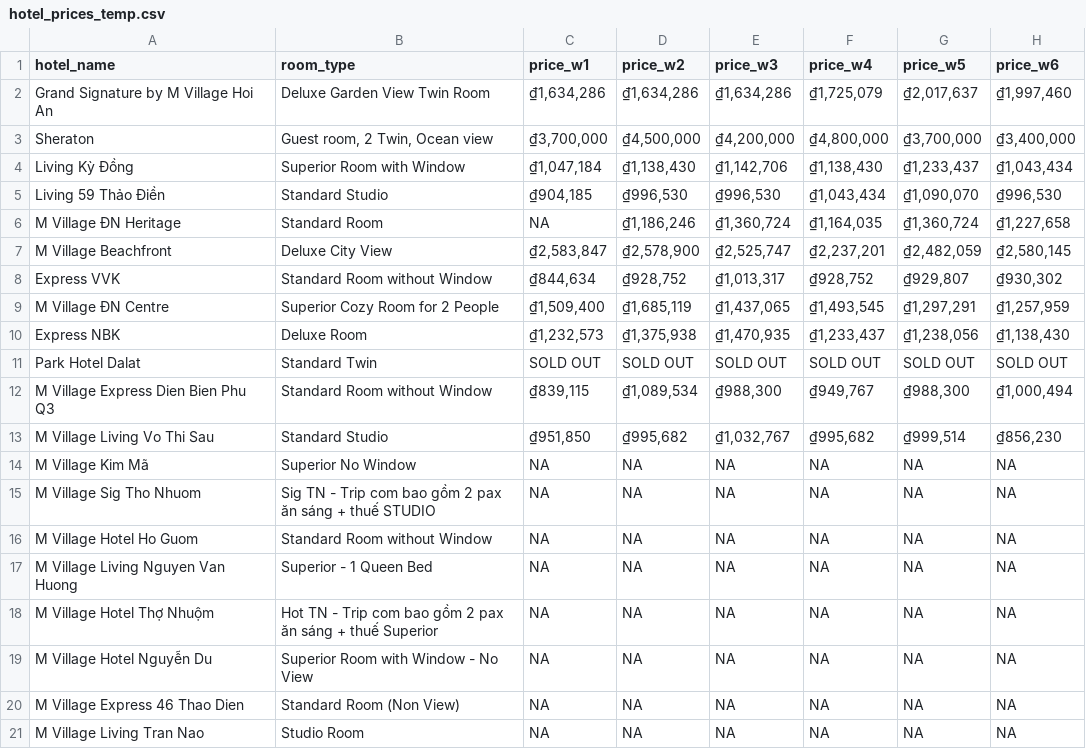
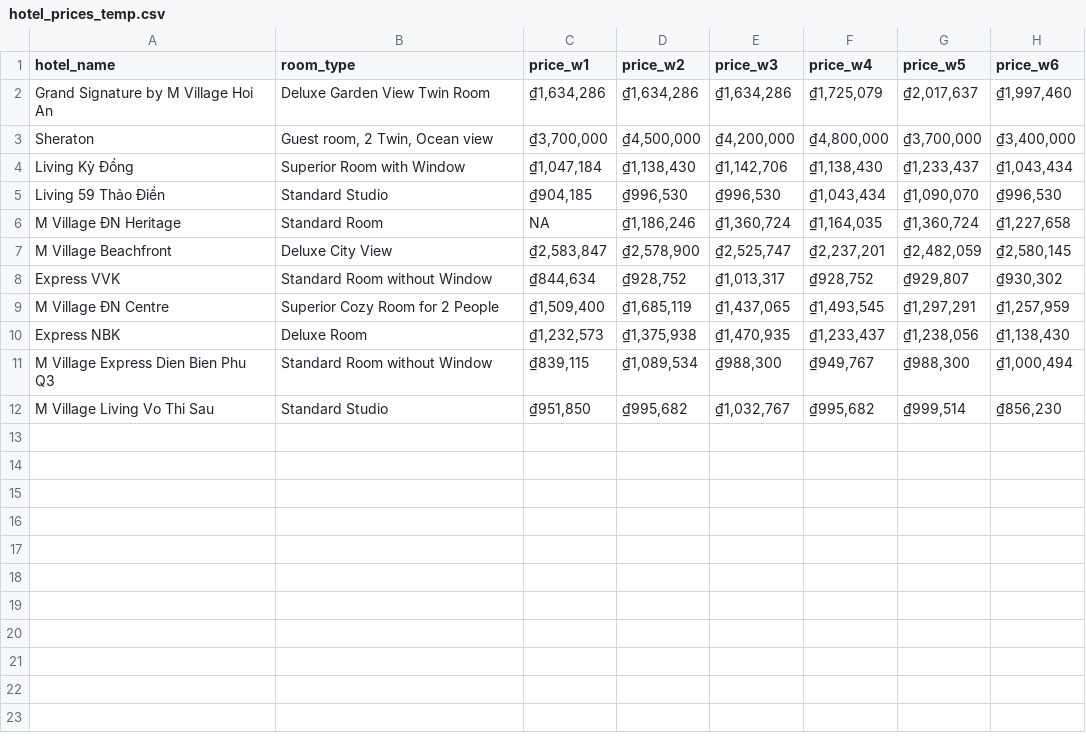
Before and after one commit to hchinhtrung/mvillage-email-template, a CSV file: 31.crawl-tool/hotel_prices_temp.csv, drawn as a sheet; the diff names each change by its address in the sheet, - before the commit and + after, or states it on an @@ line.

Commit message:
remove na & sold out

```diff
--- a/31.crawl-tool/hotel_prices_temp.csv
+++ b/31.crawl-tool/hotel_prices_temp.csv
-row 11: Park Hotel Dalat | Standard Twin | SOLD OUT | SOLD OUT | SOLD OUT | SOLD OUT | SOLD OUT | SOLD OUT
-row 14: M Village Kim Mã | Superior No Window | NA | NA | NA | NA | NA | NA
-row 15: M Village Sig Tho Nhuom | Sig TN - Trip com bao gồm 2 pax ăn sáng + thuế STUDIO | NA | NA | NA | NA | NA | NA
-row 16: M Village Hotel Ho Guom | Standard Room without Window | NA | NA | NA | NA | NA | NA
-row 17: M Village Living Nguyen Van Huong | Superior - 1 Queen Bed | NA | NA | NA | NA | NA | NA
-row 18: M Village Hotel Thợ Nhuộm | Hot TN - Trip com bao gồm 2 pax ăn sáng + thuế Superior | NA | NA | NA | NA | NA | NA
-row 19: M Village Hotel Nguyễn Du | Superior Room with Window - No View | NA | NA | NA | NA | NA | NA
-row 20: M Village Express 46 Thao Dien | Standard Room (Non View) | NA | NA | NA | NA | NA | NA
-row 21: M Village Living Tran Nao | Studio Room | NA | NA | NA | NA | NA | NA
```
Also changed, not shown: 2 other files.
